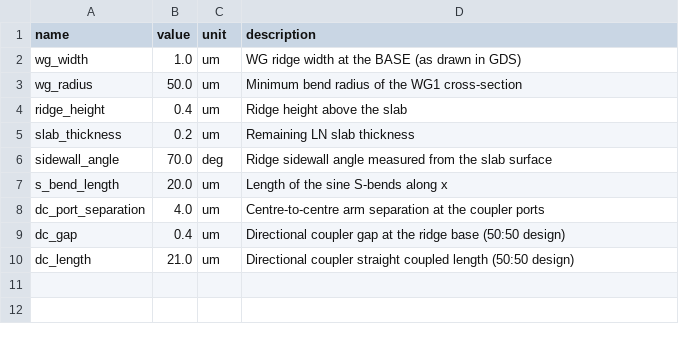
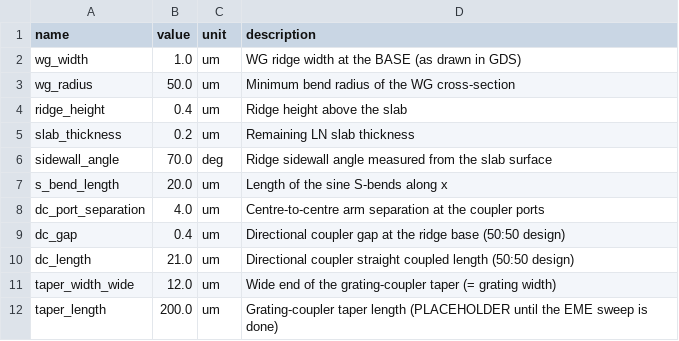
Before and after one commit to angelPappas/pdk_demo, a CSV file: pdk/tfln/constants.csv, drawn as a sheet.

Commit message:
Addition of linear taper from grating coupler's end width, down to the width of the typical waveguide within the chip

```diff
--- a/pdk/tfln/constants.csv
+++ b/pdk/tfln/constants.csv
@@ -2,3 +2,3 @@ name,value,unit,description
 wg_width,1.0,um,WG ridge width at the BASE (as drawn in GDS)
-wg_radius,50.0,um,Minimum bend radius of the WG1 cross-section
+wg_radius,50.0,um,Minimum bend radius of the WG cross-section
 ridge_height,0.4,um,Ridge height above the slab
@@ -10 +10,3 @@ dc_gap,0.4,um,Directional coupler gap at the ridge base (50:50 design)
 dc_length,21.0,um,Directional coupler straight coupled length (50:50 design)
+taper_width_wide,12.0,um,Wide end of the grating-coupler taper (= grating width)
+taper_length,200.0,um,Grating-coupler taper length (PLACEHOLDER until the EME sweep is done)
```
Also changed, not shown: 2 other files.
